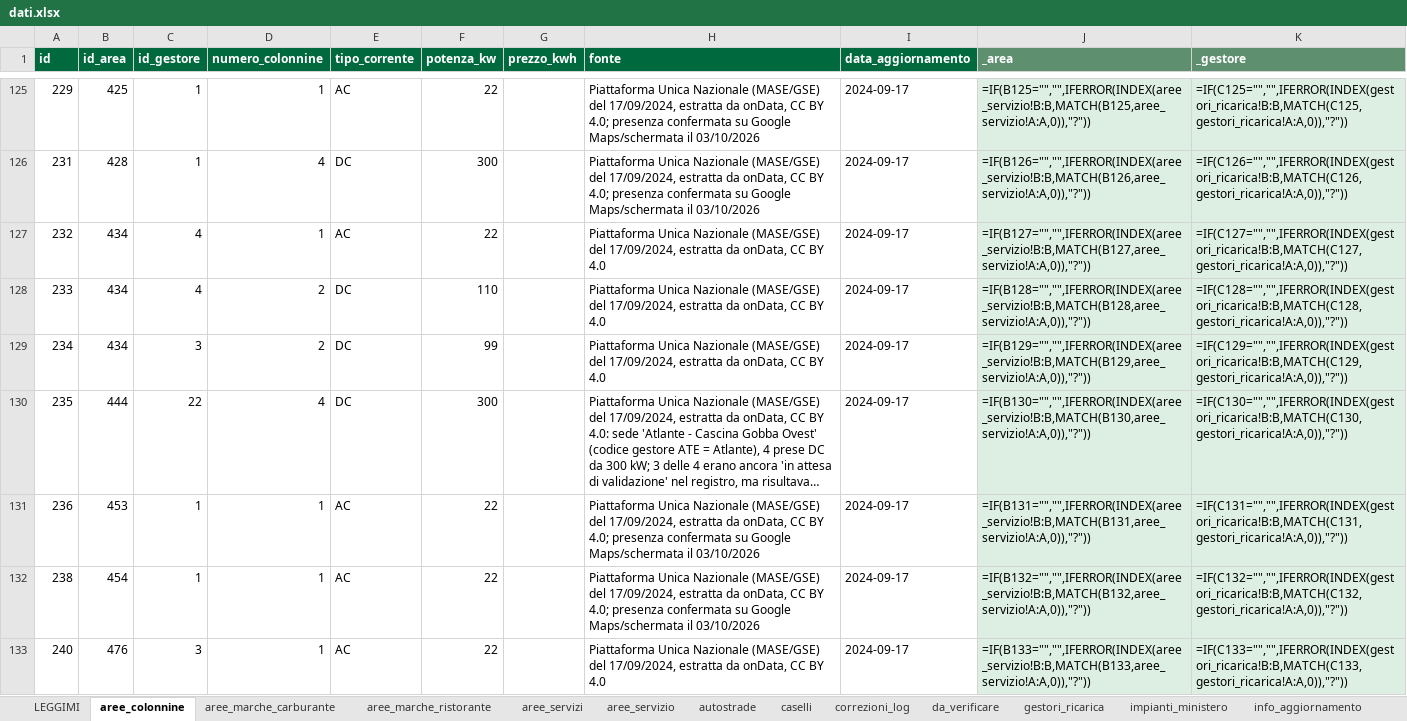
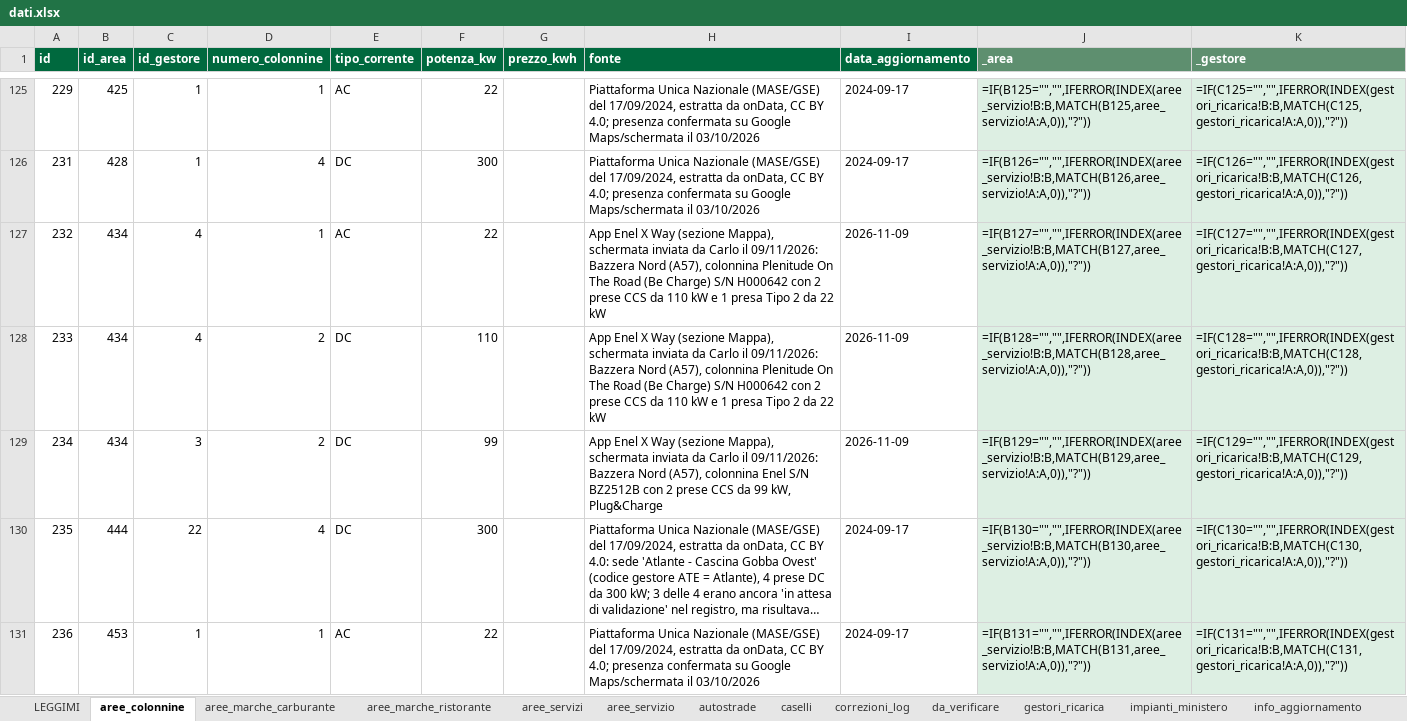
Before and after one commit to csantacroce/iviaggi-dati, an Excel workbook: source/dati.xlsx, sheet aree_colonnine, drawn as a sheet; only a part is shown, gaps mark what is left out; the shorter side is filled out with more unchanged rows; long unchanged cells end in …; values as stored, in another font and other column widths than the file's, no borders; formulas without a stored value are shown as written; the diff names each change by its address in the sheet, - before the commit and + after, or states it on an @@ line.

```diff
--- a/source/dati.xlsx (sheet aree_colonnine)
+++ b/source/dati.xlsx (sheet aree_colonnine)
-H127:H128 (fonte): Piattaforma Unica Nazionale (MASE/GSE) del 17/09/2024, estratta da onData, CC BY 4.0
+H127:H128 (fonte): App Enel X Way (sezione Mappa), schermata inviata da Carlo il 09/11/2026: Bazzera Nord (A57), colonnina Plenitude On The Road (Be Charge) S/N H000642 con 2 prese CCS da 110 kW e 1 presa Tipo 2 da 22 kW
-I127:I129 (data_aggiornamento): 2024-09-17
+I127:I129 (data_aggiornamento): 2026-11-09
-H129 (fonte): Piattaforma Unica Nazionale (MASE/GSE) del 17/09/2024, estratta da onData, CC BY 4.0
+H129 (fonte): App Enel X Way (sezione Mappa), schermata inviata da Carlo il 09/11/2026: Bazzera Nord (A57), colonnina Enel S/N BZ2512B con 2 prese CCS da 99 kW, Plug&Charge
```
Also changed, not shown: 4 other files.
